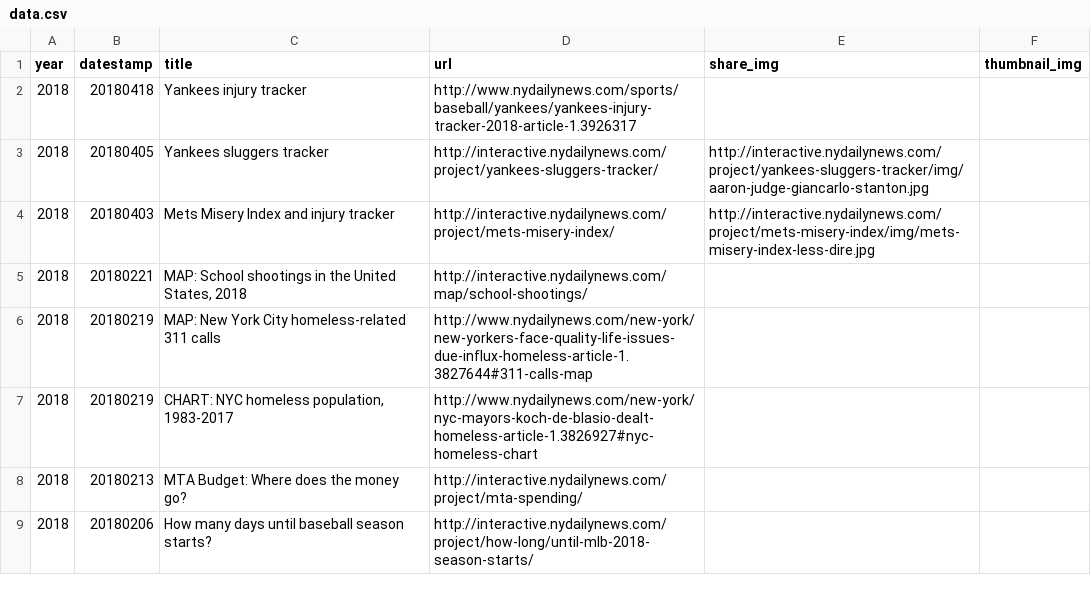
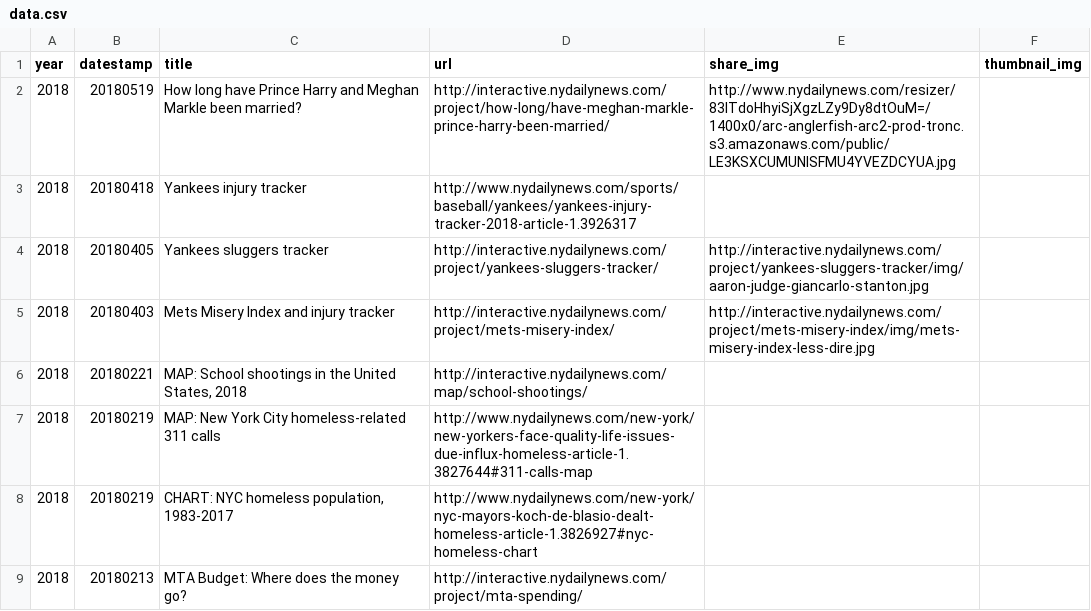
Before and after one commit to nydailynews/data-dot-csv, a CSV file: project/csv/project/data.csv, drawn as a sheet; only a part is shown; the shorter side is filled out with more unchanged rows; the diff names each change by its address in the sheet, - before the commit and + after, or states it on an @@ line.

```diff
--- a/project/csv/project/data.csv
+++ b/project/csv/project/data.csv
+row 2: 2018 | 20180519 | How long have Prince Harry and Meghan Markle been married? | http://interactive.nydailynews.com/project/how-long/have-meghan-markle-prince-harry-been-married/ | http://www.nydailynews.com/resizer/83lTdoHhyiSjXgzLZy9Dy8dtOuM=/1400x0/arc-anglerfish-arc2-prod-tronc.s3.amazonaws.com/public/LE3KSXCUMUNISFMU4YVEZDCYUA.jpg
```
Also changed, not shown: project/csv/poll/data.csv, project/csv/quiz/data.csv.
